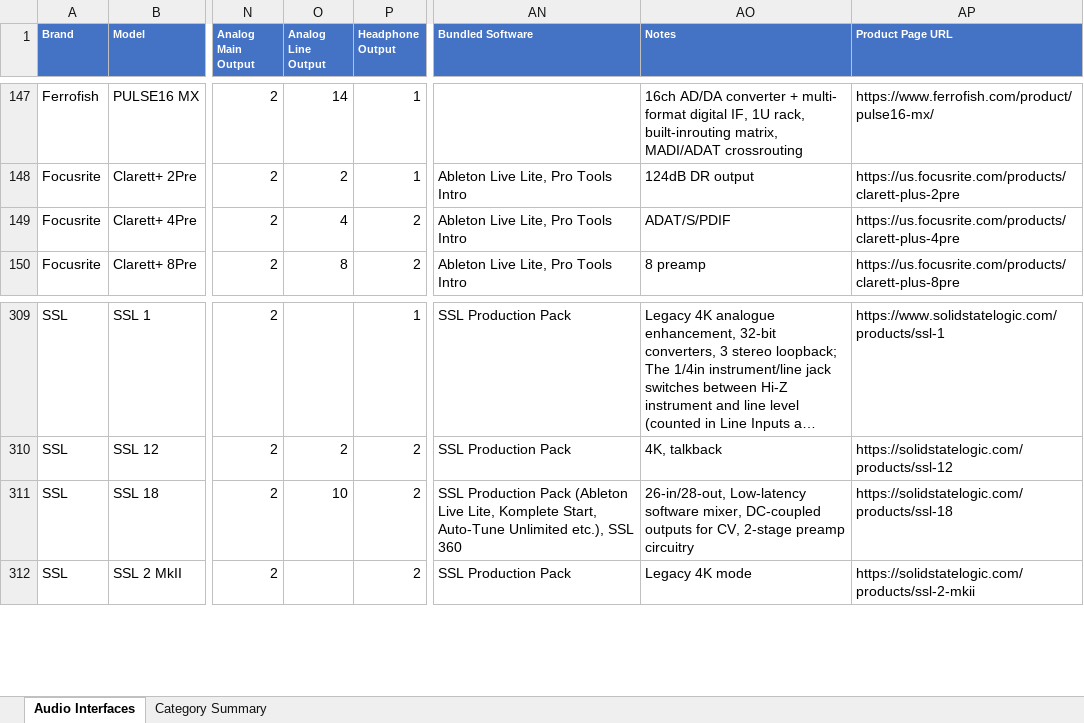
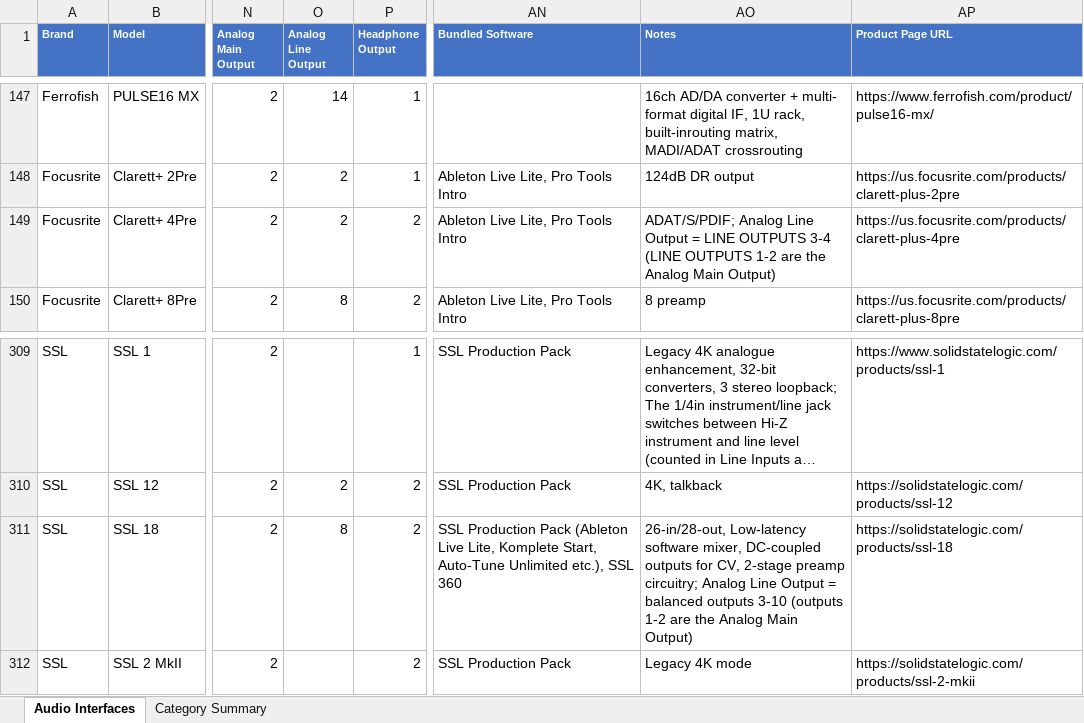
Before and after one commit to semnil/audio-interface-compare-site, an Excel workbook: data/audio_interfaces.xlsx, sheet Audio Interfaces, drawn as a sheet; only a part is shown, gaps mark what is left out; long unchanged cells end in …; values as stored, in another font and other column widths than the file's, no borders; the diff covers the shown part only; the diff names each change by its address in the sheet, - before the commit and + after, or states it on an @@ line.

```diff
--- a/data/audio_interfaces.xlsx (sheet Audio Interfaces)
+++ b/data/audio_interfaces.xlsx (sheet Audio Interfaces)
-O149 (Analog Line Output): 4
+O149 (Analog Line Output): 2
-AO149 (Notes): ADAT/S/PDIF
+AO149 (Notes): ADAT/S/PDIF; Analog Line Output = LINE OUTPUTS 3-4 (LINE OUTPUTS 1-2 are the Analog Main Output)
-O311 (Analog Line Output): 10
+O311 (Analog Line Output): 8
-AO311 (Notes): …2-stage preamp circuitry
+AO311 (Notes): …2-stage preamp circuitry; Analog Line Output = balanced outputs 3-10 (outputs 1-2 are the Analog Main Output)
```
Also changed, not shown: 16 edited cells elsewhere in this sheet.
